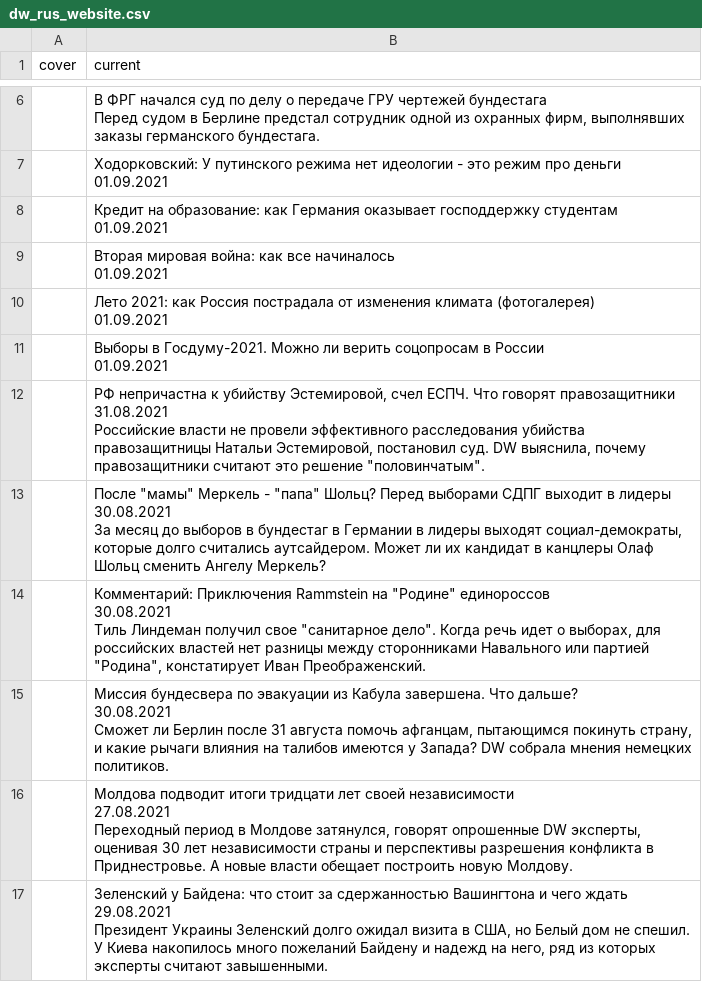
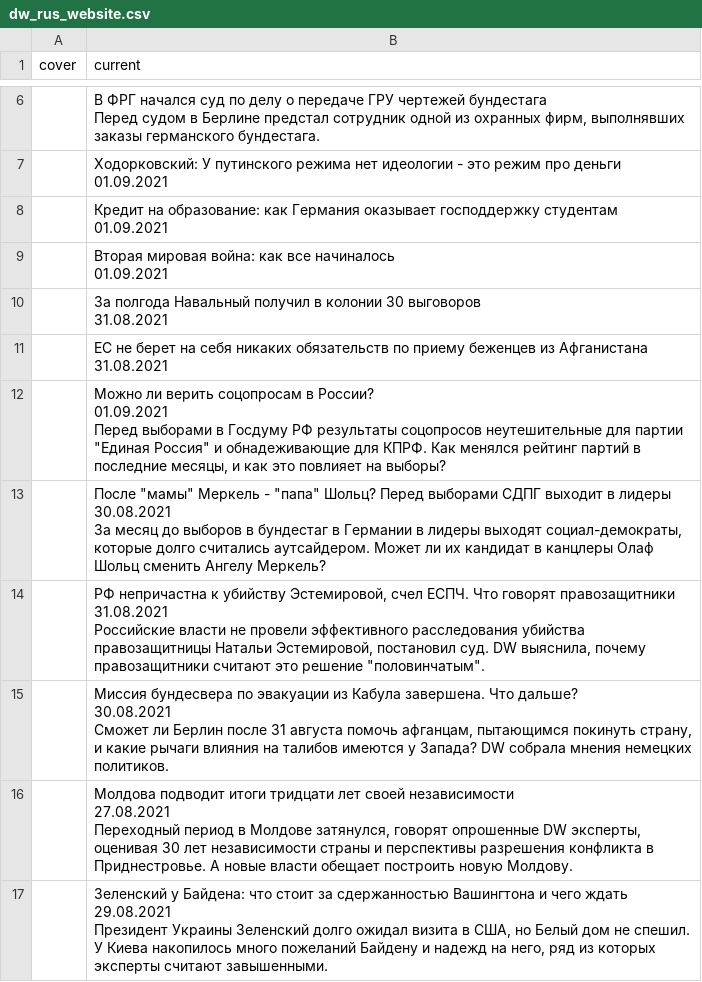
Before and after one commit to bujanowski/Scraping_DW_website, a CSV file: dw_rus_website.csv, drawn as a sheet; only a part is shown, gaps mark what is left out.

```diff
--- a/dw_rus_website.csv
+++ b/dw_rus_website.csv
@@ -25,6 +25,18 @@ cover,current
 01.09.2021"
-,"Лето 2021: как Россия пострадала от изменения климата (фотогалерея)
-01.09.2021"
-,"Выборы в Госдуму-2021. Можно ли верить соцопросам в России
-01.09.2021"
+,"За полгода Навальный получил в колонии 30 выговоров
+31.08.2021"
+,"ЕС не берет на себя никаких обязательств по приему беженцев из Афганистана
+31.08.2021"
+,"Можно ли верить соцопросам в России?
+01.09.2021
+
+
+
+Перед выборами в Госдуму РФ результаты соцопросов неутешительные для партии ""Единая Россия"" и обнадеживающие для КПРФ. Как менялся рейтинг партий в последние месяцы, и как это повлияет на выборы?"
+,"После ""мамы"" Меркель - ""папа"" Шольц? Перед выборами СДПГ выходит в лидеры
+30.08.2021
+
+
+
+За месяц до выборов в бундестаг в Германии в лидеры выходят социал-демократы, которые долго считались аутсайдером. Может ли их кандидат в канцлеры Олаф Шольц сменить Ангелу Меркель?"
 ,"РФ непричастна к убийству Эстемировой, счел ЕСПЧ. Что говорят правозащитники
@@ -35,14 +47,2 @@ cover,current
 Российские власти не провели эффективного расследования убийства правозащитницы Натальи Эстемировой, постановил суд. DW выяснила, почему правозащитники считают это решение ""половинчатым""."
-,"После ""мамы"" Меркель - ""папа"" Шольц? Перед выборами СДПГ выходит в лидеры
-30.08.2021
-
-
-
-За месяц до выборов в бундестаг в Германии в лидеры выходят социал-демократы, которые долго считались аутсайдером. Может ли их кандидат в канцлеры Олаф Шольц сменить Ангелу Меркель?"
-,"Комментарий: Приключения Rammstein на ""Родине"" единороссов
-30.08.2021
-
-
-
-Тиль Линдеман получил свое ""санитарное дело"". Когда речь идет о выборах, для российских властей нет разницы между сторонниками Навального или партией ""Родина"", констатирует Иван Преображенский."
 ,"Миссия бундесвера по эвакуации из Кабула завершена. Что дальше?
```
